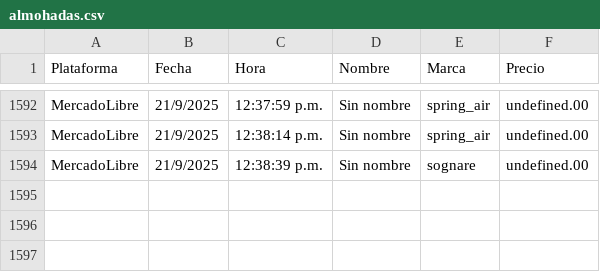
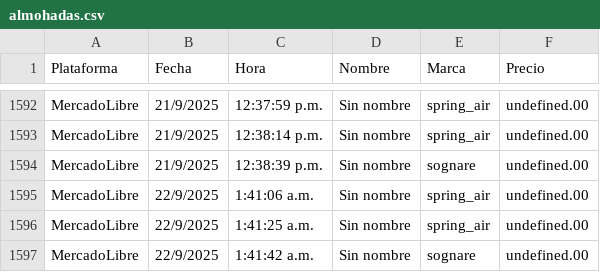
Before and after one commit to JorgeMike/web-scraping, a CSV file: src/csv/almohadas.csv, drawn as a sheet; only a part is shown, gaps mark what is left out; the diff names each change by its address in the sheet, - before the commit and + after, or states it on an @@ line.

```diff
--- a/src/csv/almohadas.csv
+++ b/src/csv/almohadas.csv
+row 1595: MercadoLibre | 22/9/2025 | 1:41:06 a.m. | Sin nombre | spring_air | undefined.00
+row 1596: MercadoLibre | 22/9/2025 | 1:41:25 a.m. | Sin nombre | spring_air | undefined.00
+row 1597: MercadoLibre | 22/9/2025 | 1:41:42 a.m. | Sin nombre | sognare | undefined.00
```
Also changed, not shown: src/csv/audifonos.csv, src/csv/discos_ssd.csv, 5 other files.
